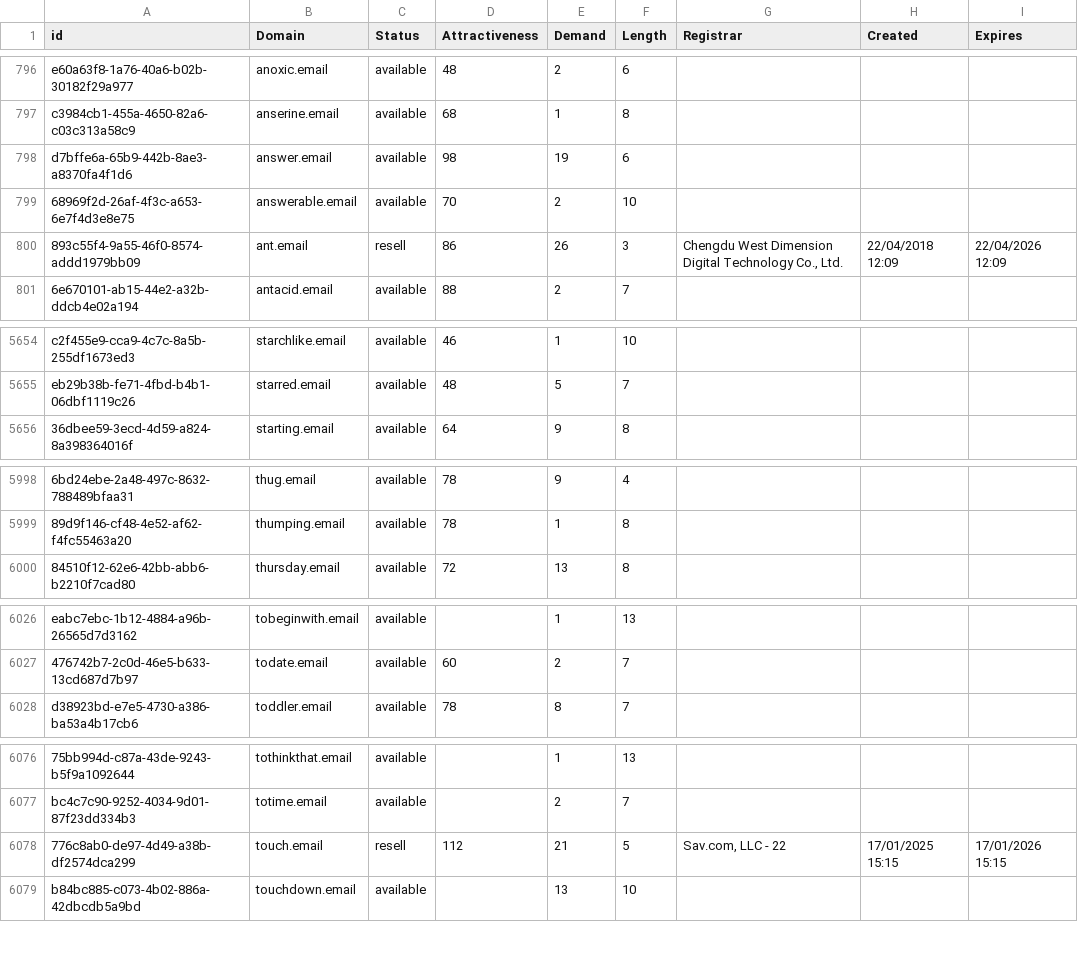
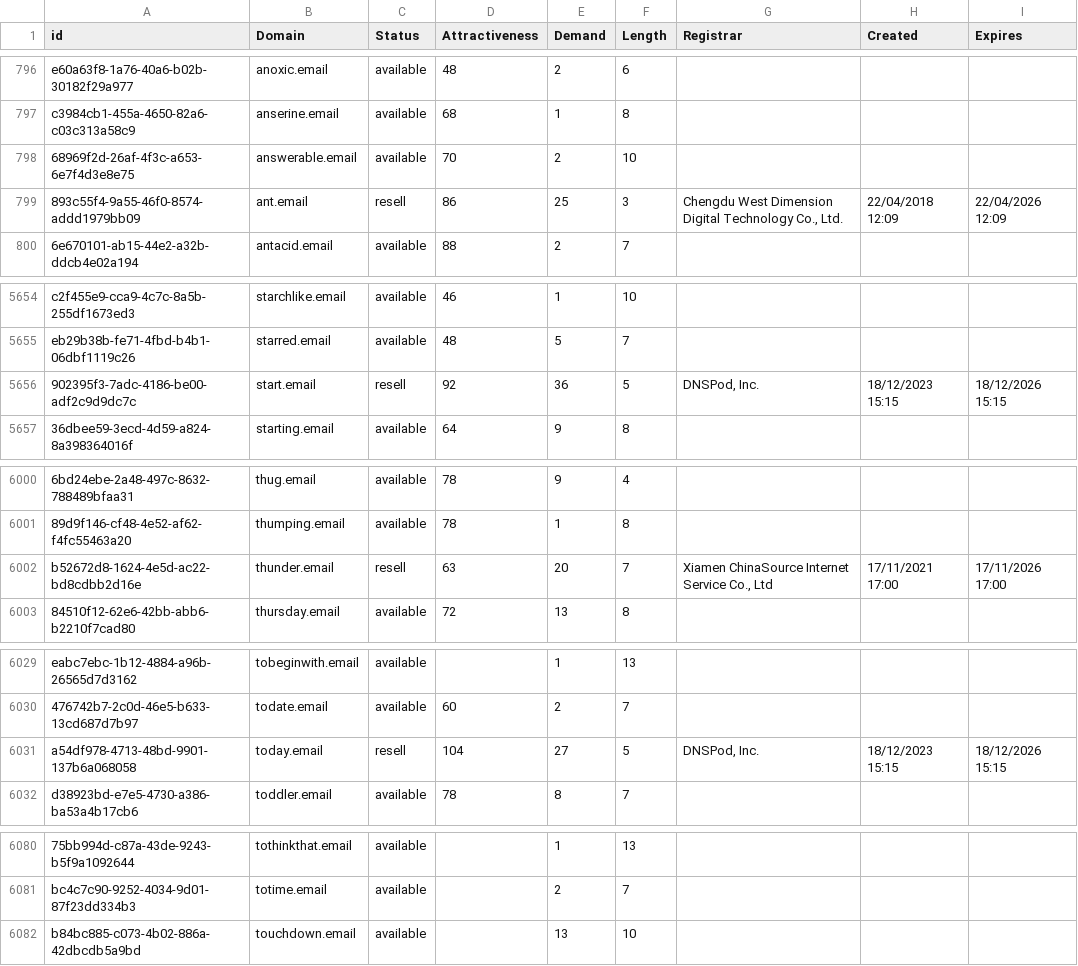
Before and after one commit to UniqueDomains/email-oneword-domains, a CSV file: email.csv, drawn as a sheet; only a part is shown, gaps mark what is left out; removed rows and columns are numbered as before the commit, all else as after; the diff covers the shown part only; the diff names each change by its address in the sheet, - before the commit and + after, or states it on an @@ line.

Commit message:
Domains update

```diff
--- a/email.csv
+++ b/email.csv
-row 798: d7bffe6a-65b9-442b-8ae3-a8370fa4f1d6 | answer.email | available | 98 | 19 | 6
-E799 (Demand): 26
+E799 (Demand): 25
+row 5656: 902395f3-7adc-4186-be00-adf2c9d9dc7c | start.email | resell | 92 | 36 | 5 | DNSPod, Inc. | 18/12/2023 15:15 | 18/12/2026 15:15
+row 6002: b52672d8-1624-4e5d-ac22-bd8cdbb2d16e | thunder.email | resell | 63 | 20 | 7 | Xiamen ChinaSource Internet Service Co., Ltd | 17/11/2021 17:00 | 17/11/2026 17:00
+row 6031: a54df978-4713-48bd-9901-137b6a068058 | today.email | resell | 104 | 27 | 5 | DNSPod, Inc. | 18/12/2023 15:15 | 18/12/2026 15:15
-row 6078: 776c8ab0-de97-4d49-a38b-df2574dca299 | touch.email | resell | 112 | 21 | 5 | Sav.com, LLC - 22 | 17/01/2025 15:15 | 17/01/2026 15:15
```
Also changed, not shown: 3 added rows, 1 removed row and 117 edited cells elsewhere in this file, 2 other files.
